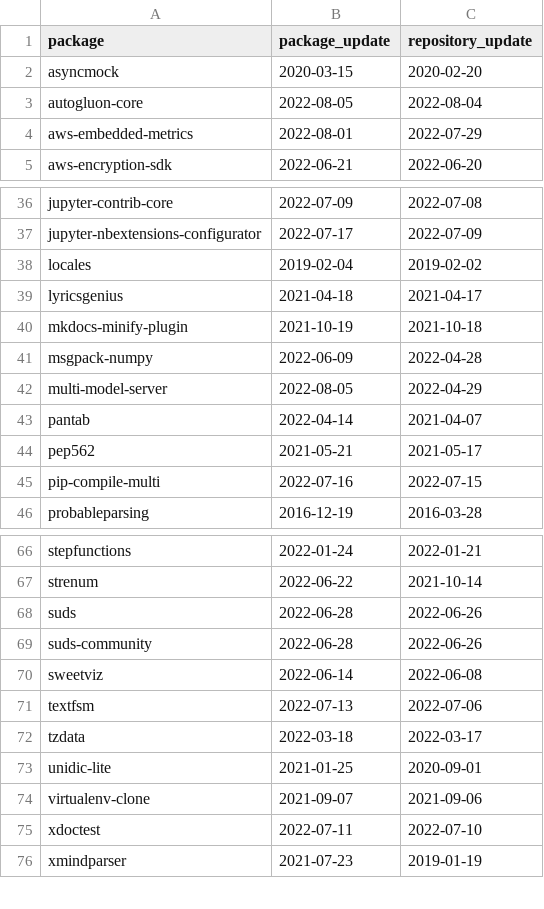
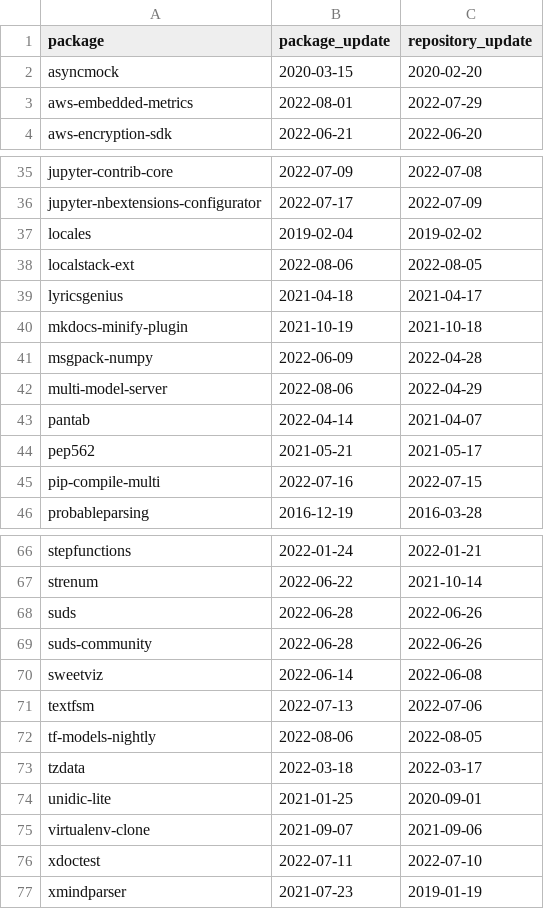
Before and after one commit to trickest/packages, a CSV file: pypi/suspicious_updates.csv, drawn as a sheet; only a part is shown, gaps mark what is left out.

```diff
--- a/pypi/suspicious_updates.csv
+++ b/pypi/suspicious_updates.csv
@@ -2,3 +2,2 @@ package,package_update,repository_update
 asyncmock,2020-03-15,2020-02-20
-autogluon-core,2022-08-05,2022-08-04
 aws-embedded-metrics,2022-08-01,2022-07-29
@@ -38,2 +37,3 @@ jupyter-nbextensions-configurator,2022-07-17,2022-07-09
 locales,2019-02-04,2019-02-02
+localstack-ext,2022-08-06,2022-08-05
 lyricsgenius,2021-04-18,2021-04-17
@@ -41,3 +41,3 @@ mkdocs-minify-plugin,2021-10-19,2021-10-18
 msgpack-numpy,2022-06-09,2022-04-28
-multi-model-server,2022-08-05,2022-04-29
+multi-model-server,2022-08-06,2022-04-29
 pantab,2022-04-14,2021-04-07
@@ -71,2 +71,3 @@ sweetviz,2022-06-14,2022-06-08
 textfsm,2022-07-13,2022-07-06
+tf-models-nightly,2022-08-06,2022-08-05
 tzdata,2022-03-18,2022-03-17
```
Also changed, not shown: pypi/broken_urls.csv, 1 other file.
